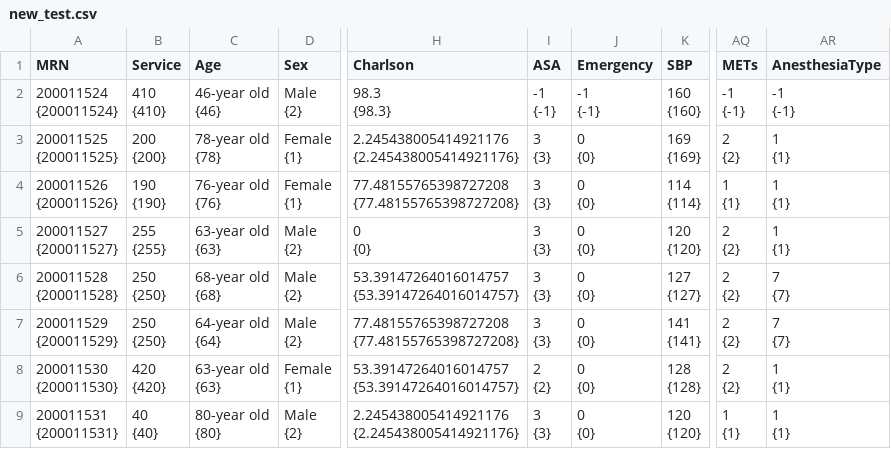
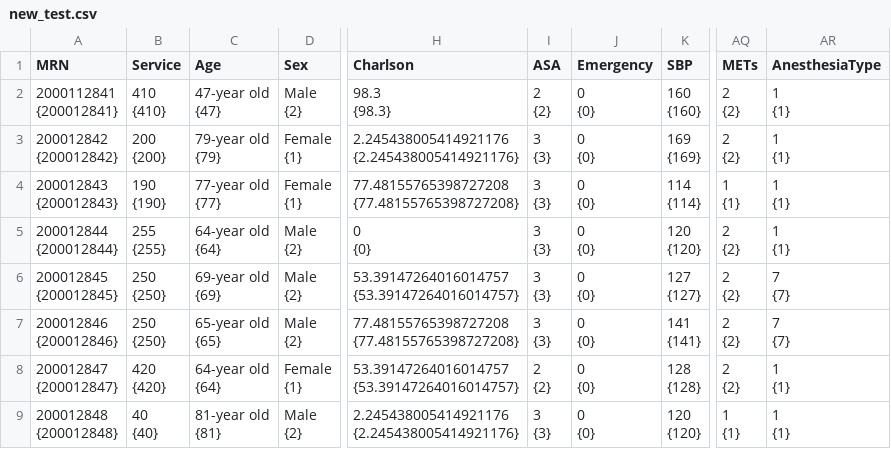
Before and after one commit to cryanking/slate_testing, a CSV file: example_resources/new_test.csv, drawn as a sheet; only a part is shown, gaps mark what is left out; ↵ is a line break in a cell; the diff names each change by its address in the sheet, - before the commit and + after, or states it on an @@ line.

```diff
--- a/example_resources/new_test.csv
+++ b/example_resources/new_test.csv
-A2 (MRN): 200011524 ↵ {200011524}
+A2 (MRN): 2000112841 ↵ {200012841}
-C2 (Age): 46-year old ↵ {46}
+C2 (Age): 47-year old ↵ {47}
-I2 (ASA): -1 ↵ {-1}
+I2 (ASA): 2 ↵ {2}
-J2 (Emergency): -1 ↵ {-1}
+J2 (Emergency): 0 ↵ {0}
-AQ2 (METs): -1 ↵ {-1}
+AQ2 (METs): 2 ↵ {2}
-AR2 (AnesthesiaType): -1 ↵ {-1}
+AR2 (AnesthesiaType): 1 ↵ {1}
-A3 (MRN): 200011525 ↵ {200011525}
+A3 (MRN): 200012842 ↵ {200012842}
-C3 (Age): 78-year old ↵ {78}
+C3 (Age): 79-year old ↵ {79}
-A4 (MRN): 200011526 ↵ {200011526}
+A4 (MRN): 200012843 ↵ {200012843}
-C4 (Age): 76-year old ↵ {76}
+C4 (Age): 77-year old ↵ {77}
-A5 (MRN): 200011527 ↵ {200011527}
+A5 (MRN): 200012844 ↵ {200012844}
-C5 (Age): 63-year old ↵ {63}
+C5 (Age): 64-year old ↵ {64}
-A6 (MRN): 200011528 ↵ {200011528}
+A6 (MRN): 200012845 ↵ {200012845}
-C6 (Age): 68-year old ↵ {68}
+C6 (Age): 69-year old ↵ {69}
-A7 (MRN): 200011529 ↵ {200011529}
+A7 (MRN): 200012846 ↵ {200012846}
-C7 (Age): 64-year old ↵ {64}
+C7 (Age): 65-year old ↵ {65}
-A8 (MRN): 200011530 ↵ {200011530}
+A8 (MRN): 200012847 ↵ {200012847}
-C8 (Age): 63-year old ↵ {63}
+C8 (Age): 64-year old ↵ {64}
-A9 (MRN): 200011531 ↵ {200011531}
+A9 (MRN): 200012848 ↵ {200012848}
-C9 (Age): 80-year old ↵ {80}
+C9 (Age): 81-year old ↵ {81}
```
Also changed, not shown: 2 other files.
